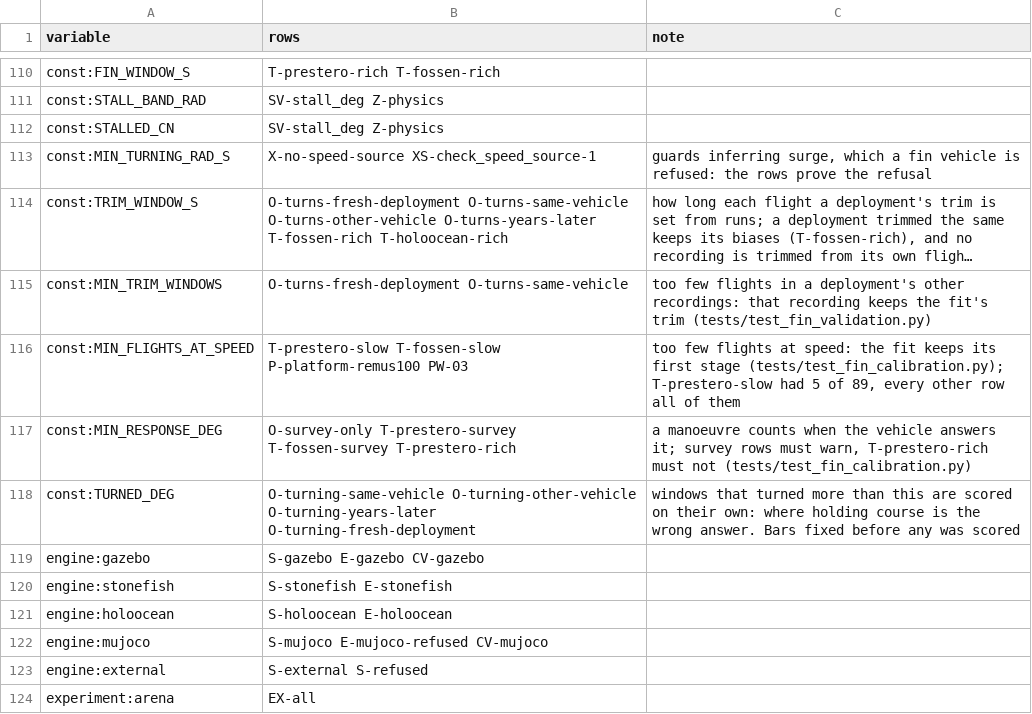
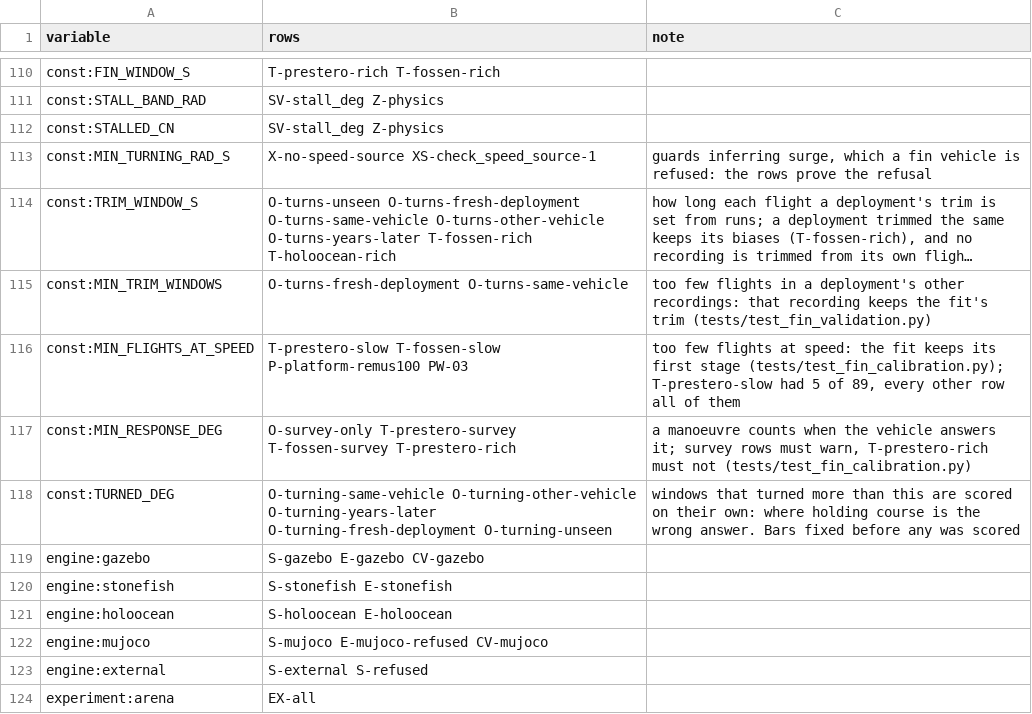
Before and after one commit to AbdoulayeSeydi/strathe, a CSV file: calibration/stress/matrix_97.csv, drawn as a sheet; only a part is shown, gaps mark what is left out; long unchanged cells end in …; the diff names each change by its address in the sheet, - before the commit and + after, or states it on an @@ line.

```diff
--- a/calibration/stress/matrix_97.csv
+++ b/calibration/stress/matrix_97.csv
-B114 (rows): O-turns-fresh-deployment O-turns-same-vehicle…
+B114 (rows): O-turns-unseen O-turns-fresh-deployment O-turns-same-vehicle…
-B118 (rows): …O-turning-years-later O-turning-fresh-deployment
+B118 (rows): …O-turning-years-later O-turning-fresh-deployment O-turning-unseen
```
Also changed, not shown: 1 other file.
